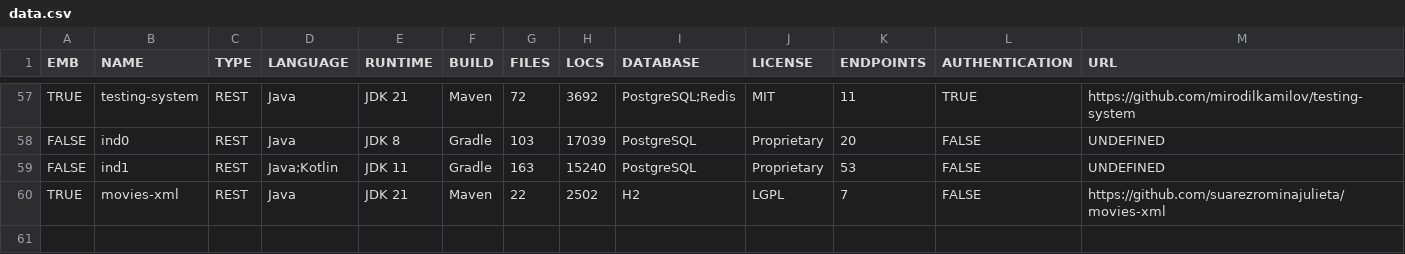
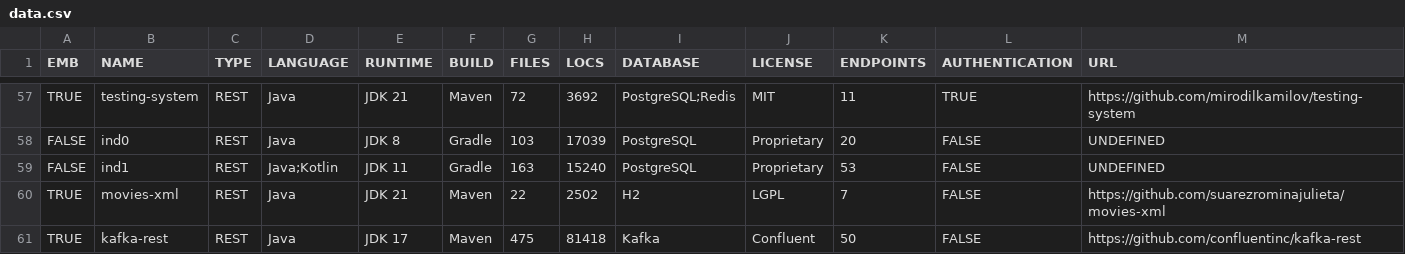
Before and after one commit to WebFuzzing/Dataset, a CSV file: statistics/data.csv, drawn as a sheet; only a part is shown, gaps mark what is left out; the diff names each change by its address in the sheet, - before the commit and + after, or states it on an @@ line.

```diff
--- a/statistics/data.csv
+++ b/statistics/data.csv
+row 61: TRUE | kafka-rest | REST | Java | JDK 17 | Maven | 475 | 81418 | Kafka | Confluent | 50 | FALSE | https://github.com/confluentinc/kafka-rest
```
Also changed, not shown: scripts/dockerize/data/sut.csv, statistics/http-verbs.csv, 22 other files.
